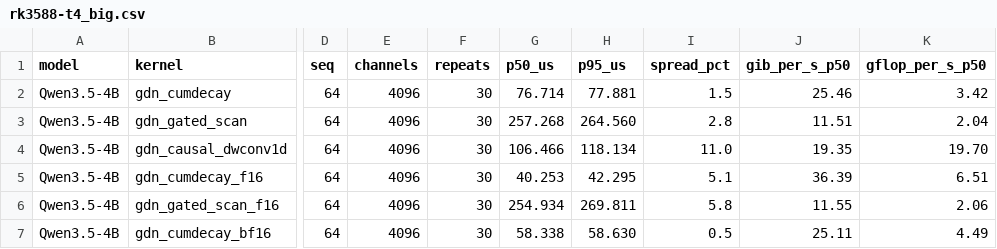
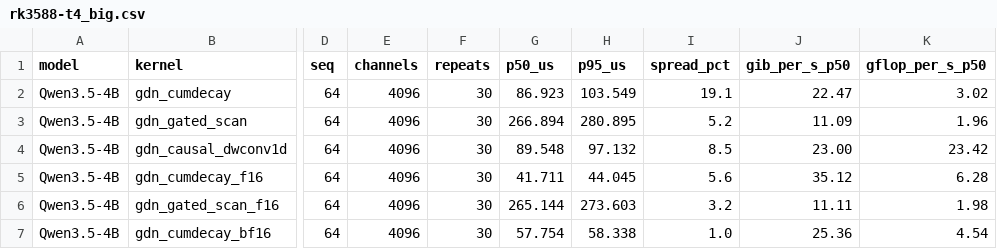
Before and after one commit to alexcasper/OrionsBelt, a CSV file: results/raw/rk3588-t4_big.csv, drawn as a sheet; only a part is shown, gaps mark what is left out; the diff covers the shown part only; the diff names each change by its address in the sheet, - before the commit and + after, or states it on an @@ line.

Commit message:
j1: fix t4 8-thread provenance chain (ob-dpl)
DEVPOST headline t4 kernel numbers (22.47/11.09/23.00) were correctly
sourced from rk3588-t4_big.csv (8-thread) but:

1. SUBMISSION_STATUS.md cited rk3588-t4-big.csv (1-thread, shows 7.40)
   instead of rk3588-t4_big.csv (8-thread, shows 22.47) — WRONG FILE
2. DEVPOST cited manifest SHA 1ca4d6d (belongs to 1-thread file) instead
   of 7bbbc99 (the actual 8-thread clean manifest)
3. CSV+manifest had been overwritten by a dirty re-run in c9be6ae
   (dirty=true, sha=4ad11c6), breaking the 'all dirty=false' claim

Fix: restored CSV+manifest to the clean run at commit 847de95
(sha=7bbbc99, dirty=false). Kernel code verified identical across all
runs (empty git diff). Updated DEVPOST and SUBMISSION_STATUS citations.
Generated table now matches CSV. Validation: t4_big manifest=7bbbc99 ✓.

```diff
--- a/results/raw/rk3588-t4_big.csv
+++ b/results/raw/rk3588-t4_big.csv
-G2 (p50_us): 76.714
+G2 (p50_us): 86.923
-H2 (p95_us): 77.881
+H2 (p95_us): 103.549
-I2 (spread_pct): 1.5
+I2 (spread_pct): 19.1
-J2 (gib_per_s_p50): 25.46
+J2 (gib_per_s_p50): 22.47
-K2 (gflop_per_s_p50): 3.42
+K2 (gflop_per_s_p50): 3.02
-G3 (p50_us): 257.268
+G3 (p50_us): 266.894
-H3 (p95_us): 264.560
+H3 (p95_us): 280.895
-I3 (spread_pct): 2.8
+I3 (spread_pct): 5.2
-J3 (gib_per_s_p50): 11.51
+J3 (gib_per_s_p50): 11.09
-K3 (gflop_per_s_p50): 2.04
+K3 (gflop_per_s_p50): 1.96
-G4 (p50_us): 106.466
+G4 (p50_us): 89.548
-H4 (p95_us): 118.134
+H4 (p95_us): 97.132
-I4 (spread_pct): 11.0
+I4 (spread_pct): 8.5
-J4 (gib_per_s_p50): 19.35
+J4 (gib_per_s_p50): 23.00
-K4 (gflop_per_s_p50): 19.70
+K4 (gflop_per_s_p50): 23.42
-G5 (p50_us): 40.253
+G5 (p50_us): 41.711
-H5 (p95_us): 42.295
+H5 (p95_us): 44.045
-I5 (spread_pct): 5.1
+I5 (spread_pct): 5.6
-J5 (gib_per_s_p50): 36.39
+J5 (gib_per_s_p50): 35.12
-K5 (gflop_per_s_p50): 6.51
+K5 (gflop_per_s_p50): 6.28
-G6 (p50_us): 254.934
+G6 (p50_us): 265.144
-H6 (p95_us): 269.811
+H6 (p95_us): 273.603
-I6 (spread_pct): 5.8
+I6 (spread_pct): 3.2
-J6 (gib_per_s_p50): 11.55
+J6 (gib_per_s_p50): 11.11
-K6 (gflop_per_s_p50): 2.06
+K6 (gflop_per_s_p50): 1.98
-G7 (p50_us): 58.338
+G7 (p50_us): 57.754
-H7 (p95_us): 58.630
+H7 (p95_us): 58.338
-I7 (spread_pct): 0.5
+I7 (spread_pct): 1.0
-J7 (gib_per_s_p50): 25.11
+J7 (gib_per_s_p50): 25.36
-K7 (gflop_per_s_p50): 4.49
+K7 (gflop_per_s_p50): 4.54
```
Also changed, not shown: 129 edited cells elsewhere in this file, 5 other files.
